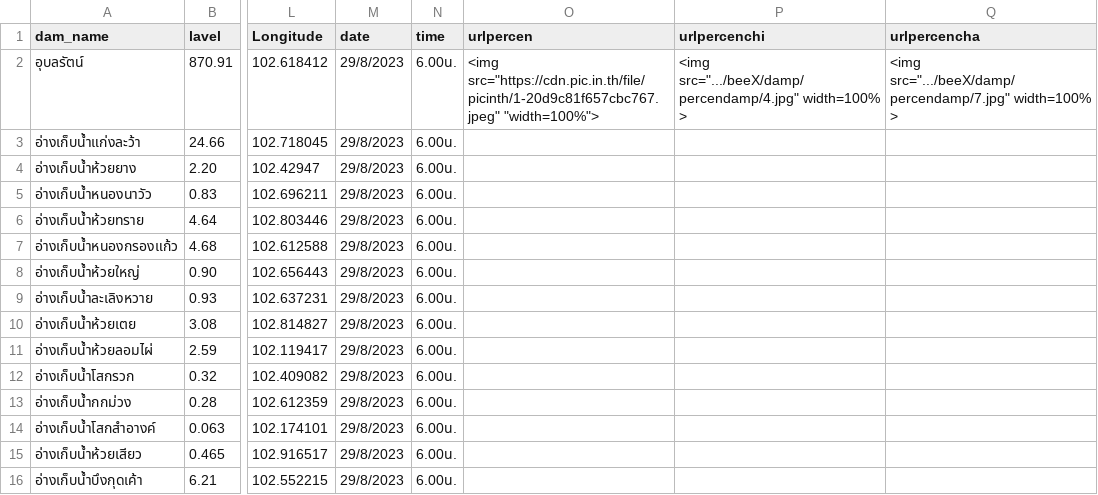
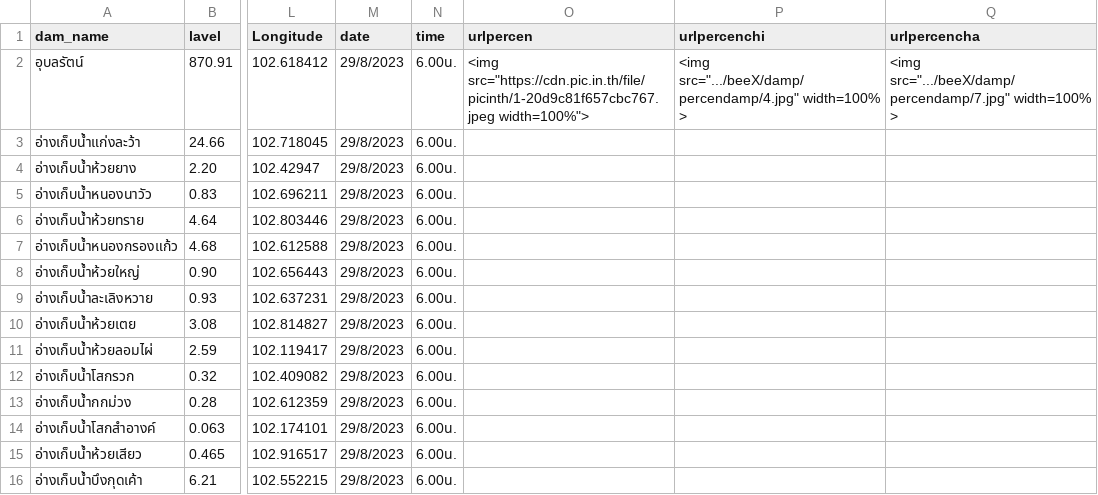
Before and after one commit to rattapong4500830013/map_stacionwater, a CSV file: mapkk.csv, drawn as a sheet; only a part is shown, gaps mark what is left out; the diff names each change by its address in the sheet, - before the commit and + after, or states it on an @@ line.

Commit message:
Update mapkk.csv

```diff
--- a/mapkk.csv
+++ b/mapkk.csv
-O2 (urlpercen): <img src="https://cdn.pic.in.th/file/picinth/1-20d9c81f657cbc767.jpeg" "width=100%">
+O2 (urlpercen): <img src="https://cdn.pic.in.th/file/picinth/1-20d9c81f657cbc767.jpeg width=100%">
```
